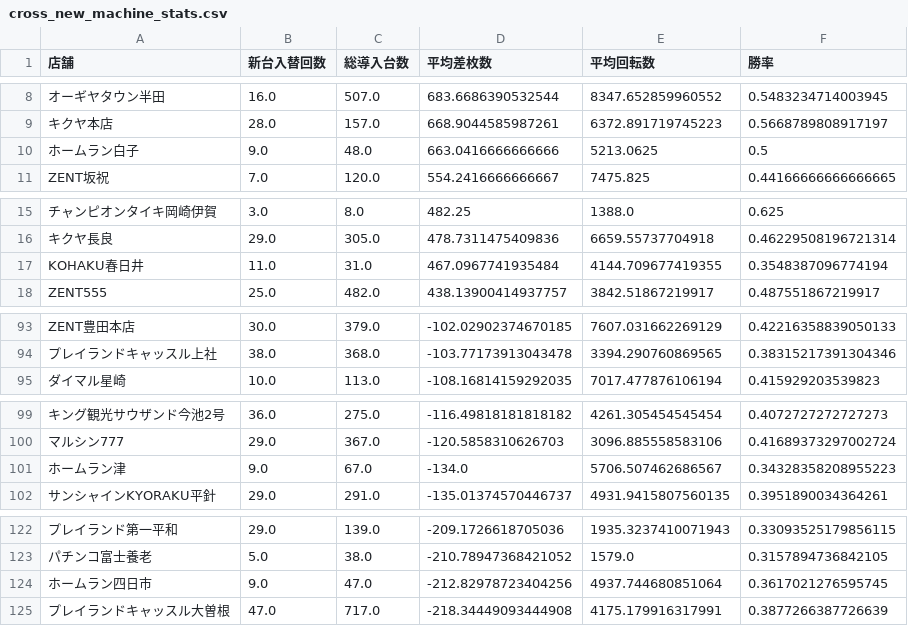
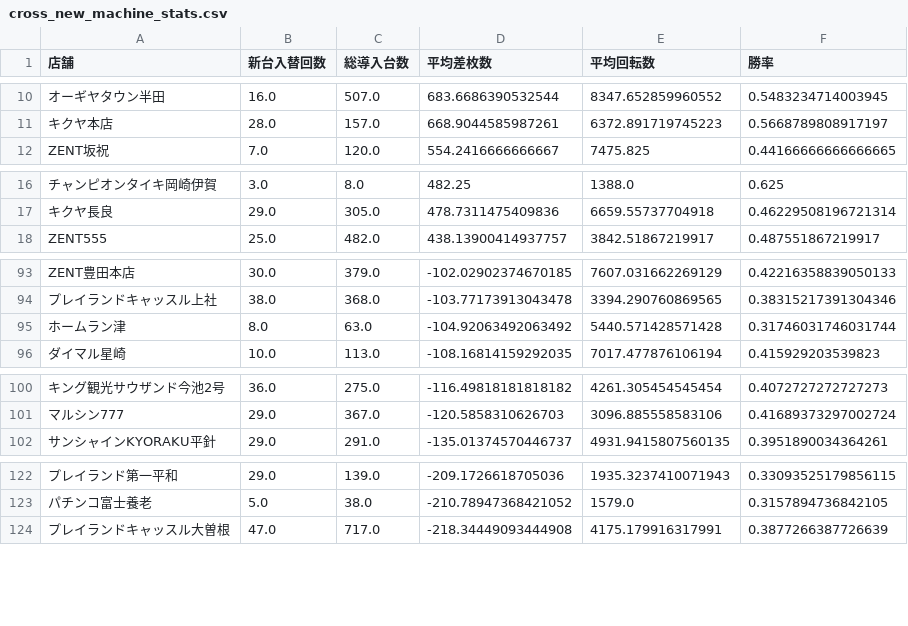
Before and after one commit to sak120308250908-ai/Slot-Data-Analyze-Pro, a CSV file: cross_new_machine_stats.csv, drawn as a sheet; only a part is shown, gaps mark what is left out; removed rows and columns are numbered as before the commit, all else as after; the diff covers the shown part only; the diff names each change by its address in the sheet, - before the commit and + after, or states it on an @@ line.

```diff
--- a/cross_new_machine_stats.csv
+++ b/cross_new_machine_stats.csv
-row 10: ホームラン白子 | 9.0 | 48.0 | 663.0416666666666 | 5213.0625 | 0.5
-row 17: KOHAKU春日井 | 11.0 | 31.0 | 467.0967741935484 | 4144.709677419355 | 0.3548387096774194
+row 95: ホームラン津 | 8.0 | 63.0 | -104.92063492063492 | 5440.571428571428 | 0.31746031746031744
-row 101: ホームラン津 | 9.0 | 67.0 | -134.0 | 5706.507462686567 | 0.34328358208955223
-row 124: ホームラン四日市 | 9.0 | 47.0 | -212.82978723404256 | 4937.744680851064 | 0.3617021276595745
```
Also changed, not shown: 8 added rows, 5 removed rows and 5 edited cells elsewhere in this file, 2 other files.
